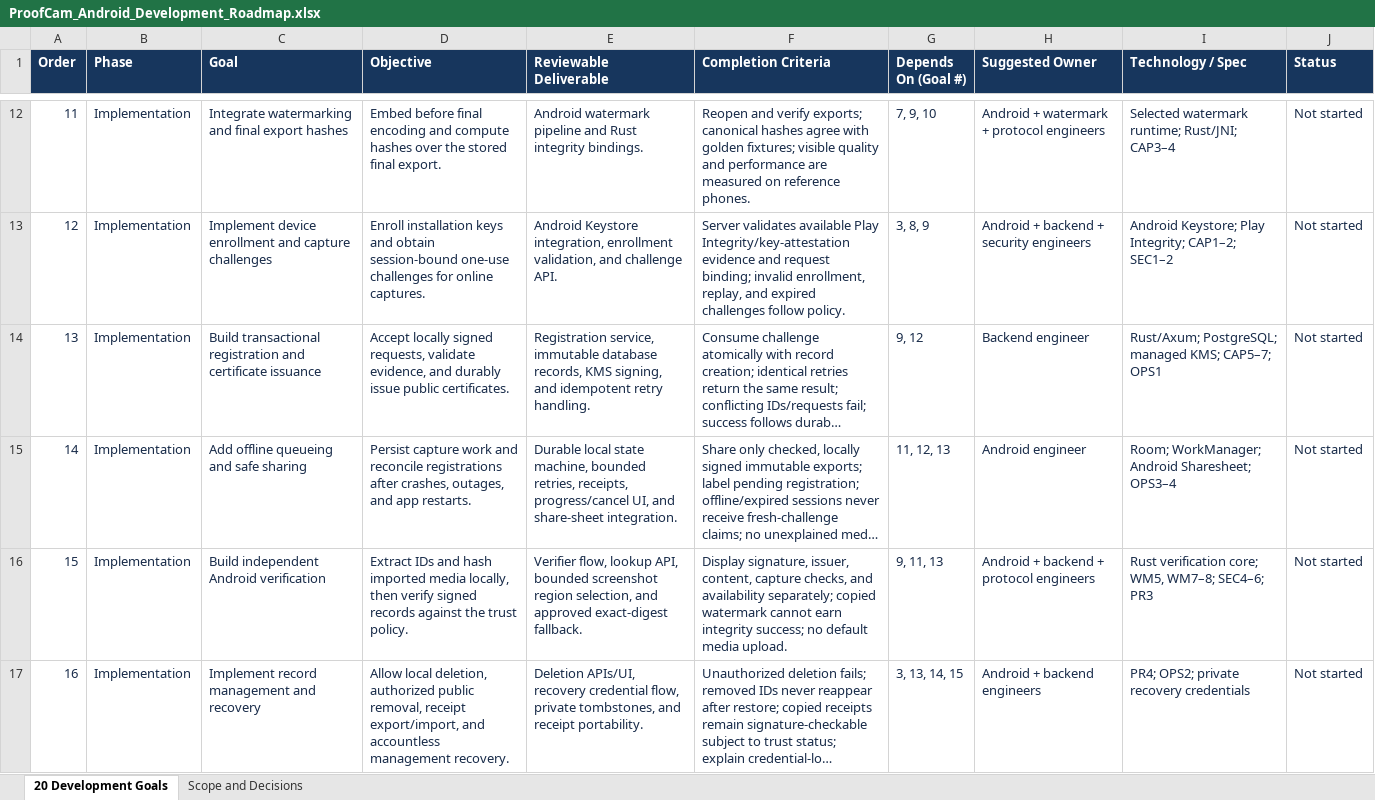
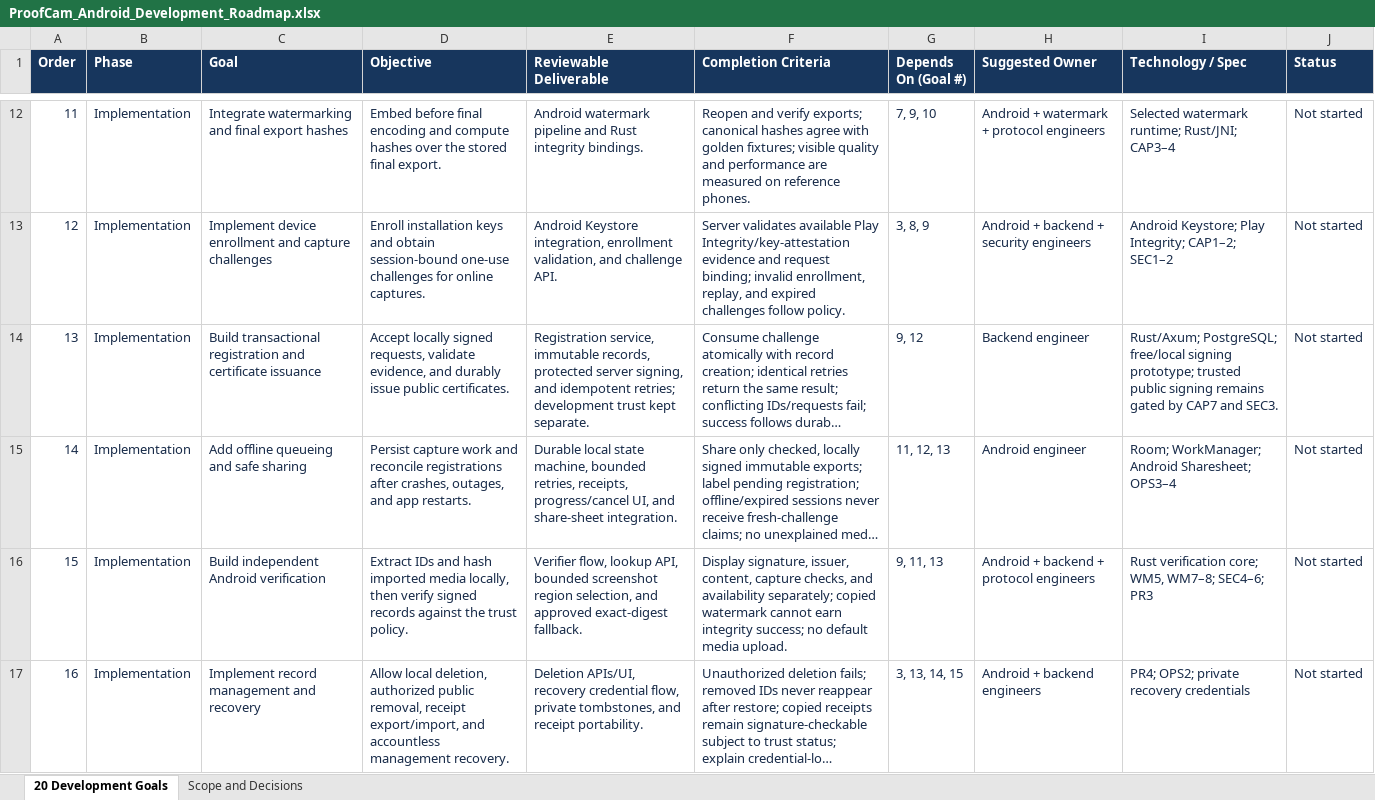
Before and after one commit to a4maan/ProofCam, an Excel workbook: ProofCam_Android_Development_Roadmap.xlsx, sheet 20 Development Goals, drawn as a sheet; only a part is shown, gaps mark what is left out; long unchanged cells end in …; values as stored, in another font and other column widths than the file's, no borders; table styles not drawn; the diff covers the shown part only; the diff names each change by its address in the sheet, - before the commit and + after, or states it on an @@ line.

Commit message:
Replace feasibility budget with free-development constraint

```diff
--- a/ProofCam_Android_Development_Roadmap.xlsx (sheet 20 Development Goals)
+++ b/ProofCam_Android_Development_Roadmap.xlsx (sheet 20 Development Goals)
-E14 (Reviewable Deliverable): …service, immutable database records, KMS signing, and idempotent retry handling.
+E14 (Reviewable Deliverable): …service, immutable records, protected server signing, and idempotent retries; development trust kept separate.
-I14 (Technology / Spec): Rust/Axum; PostgreSQL; managed KMS; CAP5–7; OPS1
+I14 (Technology / Spec): Rust/Axum; PostgreSQL; free/local signing prototype; trusted public signing remains gated by CAP7 and SEC3.
```
Also changed, not shown: 8 edited cells elsewhere in this sheet, sheet Scope and Decisions, 3 other files.
